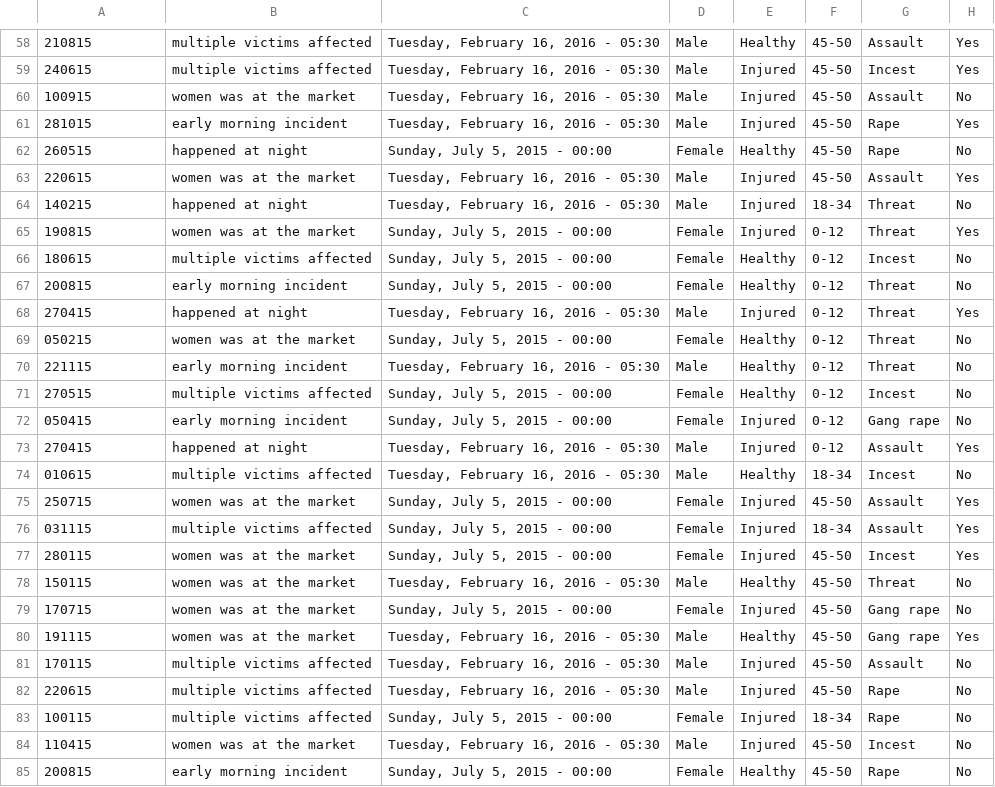
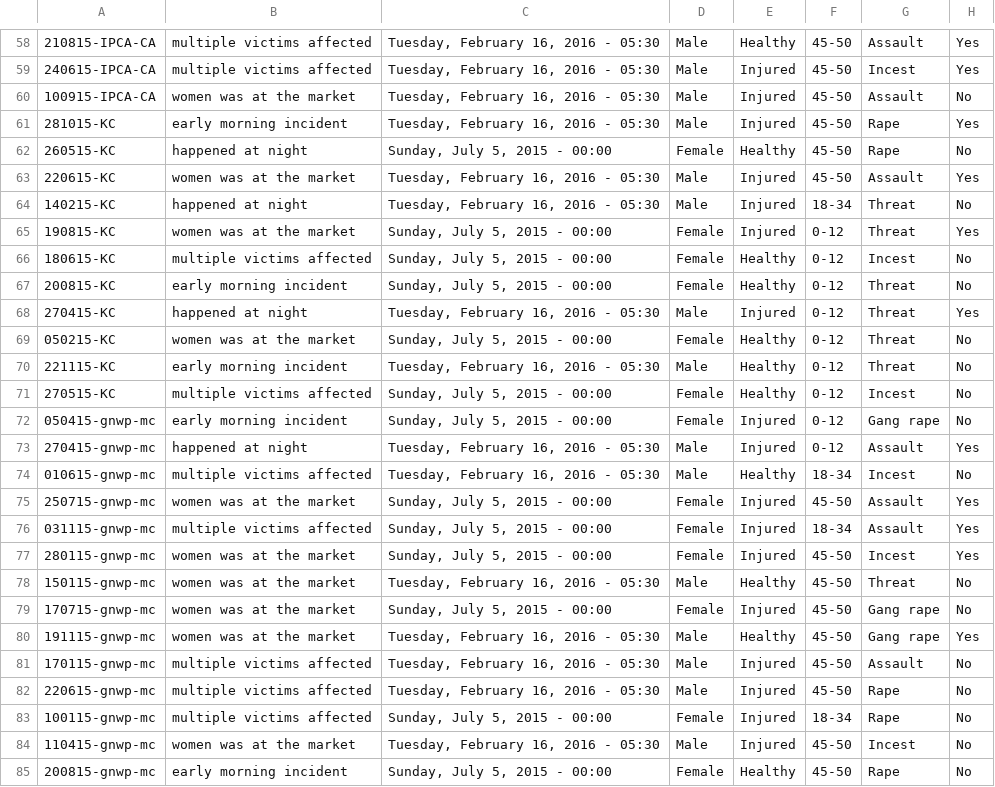
Before and after one commit to sperez8/sms-graphics-maker, a CSV file: map_records.csv, drawn as a sheet; only a part is shown, gaps mark what is left out; the diff covers the shown part only; the diff names each change by its address in the sheet, - before the commit and + after, or states it on an @@ line.

```diff
--- a/map_records.csv
+++ b/map_records.csv
-A58: 210815
+A58: 210815-IPCA-CA
-A59: 240615
+A59: 240615-IPCA-CA
-A60: 100915
+A60: 100915-IPCA-CA
-A61: 281015
+A61: 281015-KC
-A62: 260515
+A62: 260515-KC
-A63: 220615
+A63: 220615-KC
-A64: 140215
+A64: 140215-KC
-A65: 190815
+A65: 190815-KC
-A66: 180615
+A66: 180615-KC
-A67: 200815
+A67: 200815-KC
-A68: 270415
+A68: 270415-KC
-A69: 050215
+A69: 050215-KC
-A70: 221115
+A70: 221115-KC
-A71: 270515
+A71: 270515-KC
-A72: 050415
+A72: 050415-gnwp-mc
-A73: 270415
+A73: 270415-gnwp-mc
-A74: 010615
+A74: 010615-gnwp-mc
-A75: 250715
+A75: 250715-gnwp-mc
-A76: 031115
+A76: 031115-gnwp-mc
-A77: 280115
+A77: 280115-gnwp-mc
-A78: 150115
+A78: 150115-gnwp-mc
-A79: 170715
+A79: 170715-gnwp-mc
-A80: 191115
+A80: 191115-gnwp-mc
-A81: 170115
+A81: 170115-gnwp-mc
-A82: 220615
+A82: 220615-gnwp-mc
-A83: 100115
+A83: 100115-gnwp-mc
-A84: 110415
+A84: 110415-gnwp-mc
-A85: 200815
+A85: 200815-gnwp-mc
```
Also changed, not shown: 72 edited cells elsewhere in this file, 6 other files.
